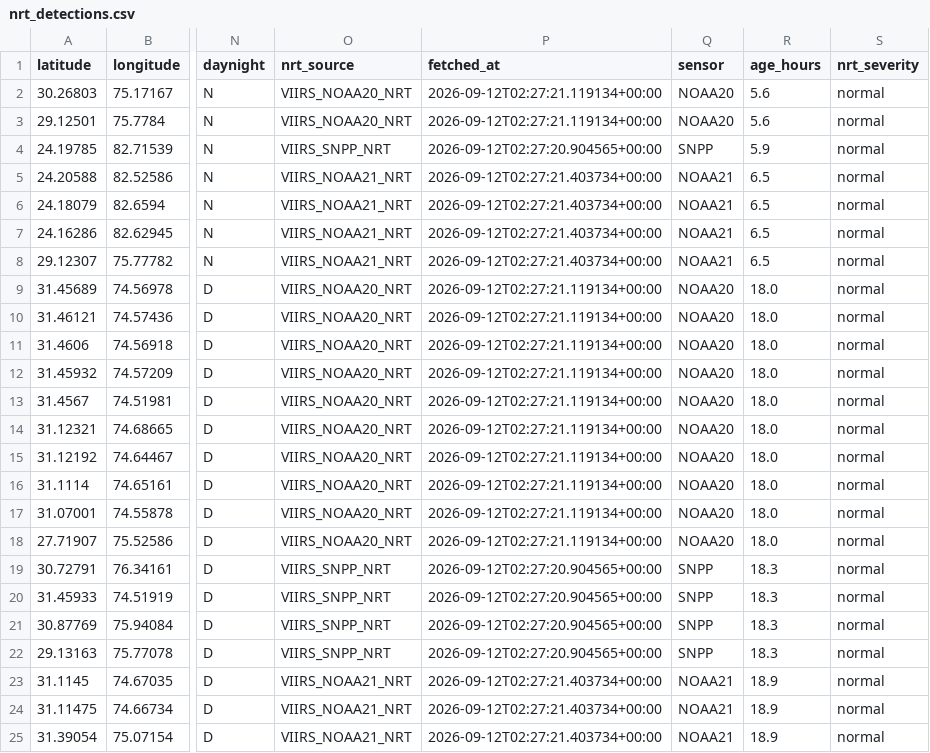
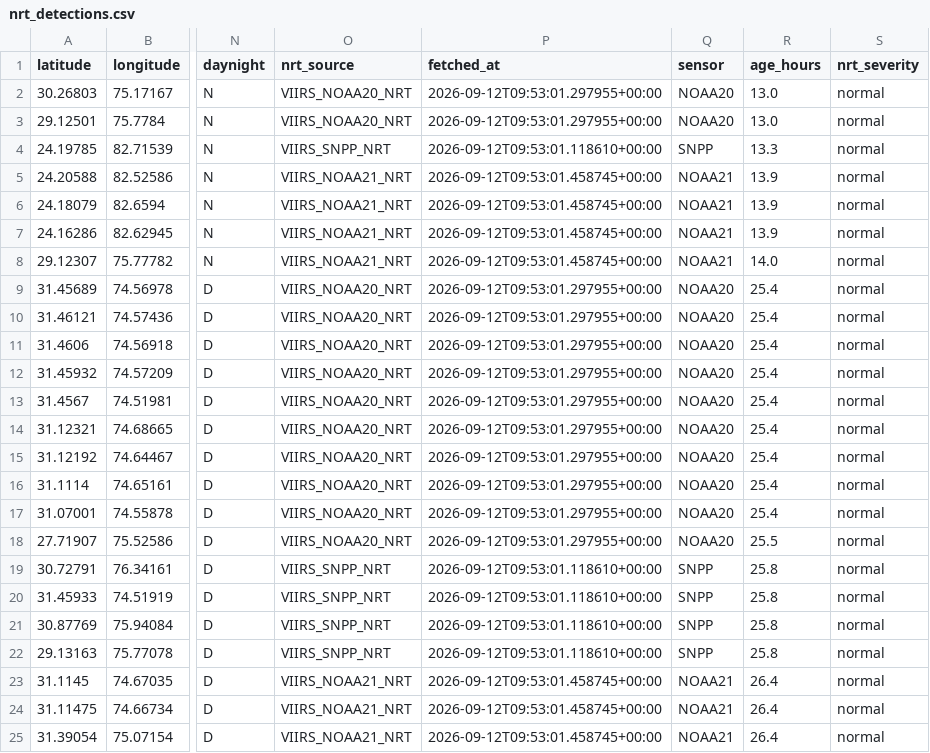
Before and after one commit to adarshkumars0808-creator/AgniRakshak, a CSV file: data/processed/nrt_detections.csv, drawn as a sheet; only a part is shown, gaps mark what is left out; the diff names each change by its address in the sheet, - before the commit and + after, or states it on an @@ line.

```diff
--- a/data/processed/nrt_detections.csv
+++ b/data/processed/nrt_detections.csv
-P2:P3 (fetched_at): 2026-09-12T02:27:21.119134+00:00
+P2:P3 (fetched_at): 2026-09-12T09:53:01.297955+00:00
-R2:R3 (age_hours): 5.6
+R2:R3 (age_hours): 13.0
-P4 (fetched_at): 2026-09-12T02:27:20.904565+00:00
+P4 (fetched_at): 2026-09-12T09:53:01.118610+00:00
-R4 (age_hours): 5.9
+R4 (age_hours): 13.3
-P5:P8 (fetched_at): 2026-09-12T02:27:21.403734+00:00
+P5:P8 (fetched_at): 2026-09-12T09:53:01.458745+00:00
-R5:R7 (age_hours): 6.5
+R5:R7 (age_hours): 13.9
-R8 (age_hours): 6.5
+R8 (age_hours): 14.0
-P9:P18 (fetched_at): 2026-09-12T02:27:21.119134+00:00
+P9:P18 (fetched_at): 2026-09-12T09:53:01.297955+00:00
-R9:R17 (age_hours): 18.0
+R9:R17 (age_hours): 25.4
-R18 (age_hours): 18.0
+R18 (age_hours): 25.5
-P19:P22 (fetched_at): 2026-09-12T02:27:20.904565+00:00
+P19:P22 (fetched_at): 2026-09-12T09:53:01.118610+00:00
-R19:R22 (age_hours): 18.3
+R19:R22 (age_hours): 25.8
-P23:P25 (fetched_at): 2026-09-12T02:27:21.403734+00:00
+P23:P25 (fetched_at): 2026-09-12T09:53:01.458745+00:00
-R23:R25 (age_hours): 18.9
+R23:R25 (age_hours): 26.4
```
Also changed, not shown: 3 other files.
